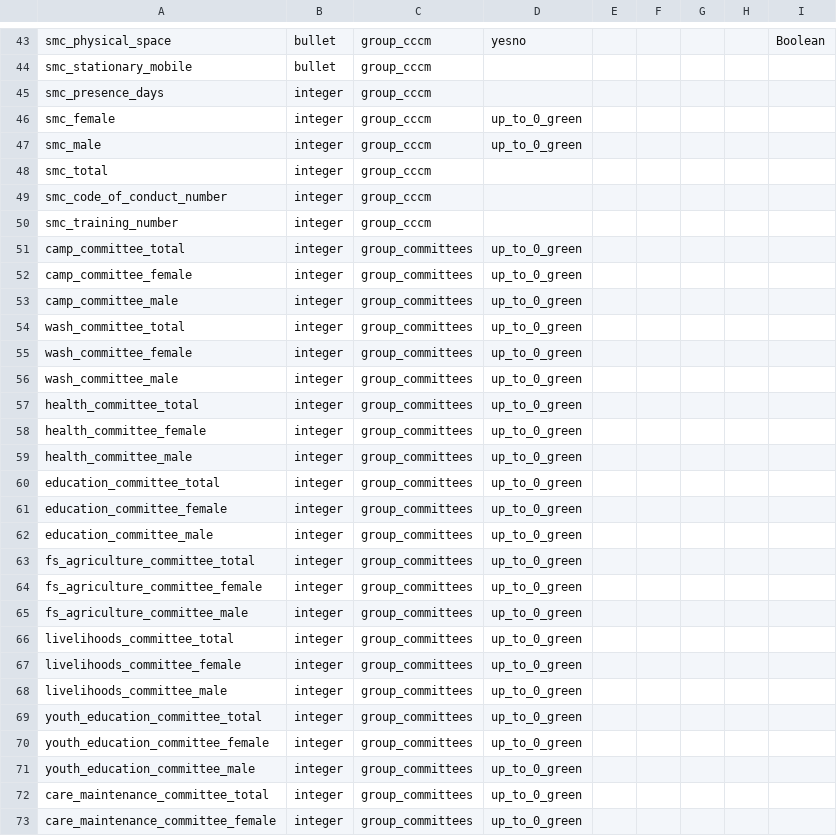
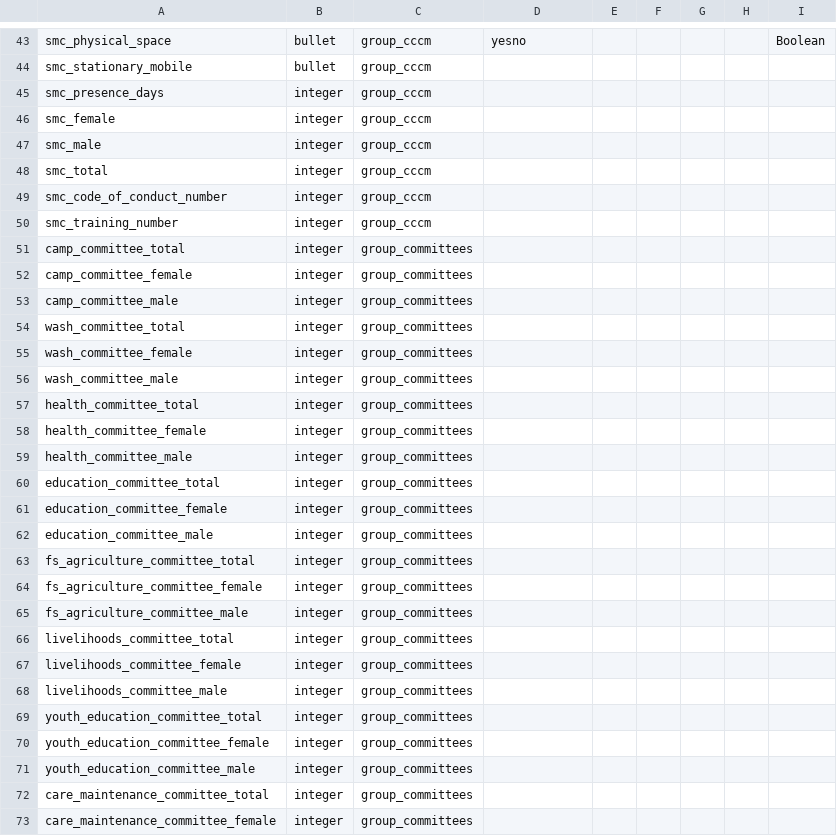
Before and after one commit to CartONG/opsmap-datasets, a CSV file: yemen/FDF/submissions_rules.csv, drawn as a sheet; only a part is shown, gaps mark what is left out; the diff covers the shown part only.

Commit message:
Update submissions_rules.csv

```diff
--- a/yemen/FDF/submissions_rules.csv
+++ b/yemen/FDF/submissions_rules.csv
@@ -45,4 +45,4 @@ smc_stationary_mobile;bullet;group_cccm;;;;;;
 smc_presence_days;integer;group_cccm;;;;;;
-smc_female;integer;group_cccm;up_to_0_green;;;;;
-smc_male;integer;group_cccm;up_to_0_green;;;;;
+smc_female;integer;group_cccm;;;;;;
+smc_male;integer;group_cccm;;;;;;
 smc_total;integer;group_cccm;;;;;;
@@ -50,24 +50,24 @@ smc_code_of_conduct_number;integer;group_cccm;;;;;;
 smc_training_number;integer;group_cccm;;;;;;
-camp_committee_total;integer;group_committees;up_to_0_green;;;;;
-camp_committee_female;integer;group_committees;up_to_0_green;;;;;
-camp_committee_male;integer;group_committees;up_to_0_green;;;;;
-wash_committee_total;integer;group_committees;up_to_0_green;;;;;
-wash_committee_female;integer;group_committees;up_to_0_green;;;;;
-wash_committee_male;integer;group_committees;up_to_0_green;;;;;
-health_committee_total;integer;group_committees;up_to_0_green;;;;;
-health_committee_female;integer;group_committees;up_to_0_green;;;;;
-health_committee_male;integer;group_committees;up_to_0_green;;;;;
-education_committee_total;integer;group_committees;up_to_0_green;;;;;
-education_committee_female;integer;group_committees;up_to_0_green;;;;;
-education_committee_male;integer;group_committees;up_to_0_green;;;;;
-fs_agriculture_committee_total;integer;group_committees;up_to_0_green;;;;;
-fs_agriculture_committee_female;integer;group_committees;up_to_0_green;;;;;
-fs_agriculture_committee_male;integer;group_committees;up_to_0_green;;;;;
-livelihoods_committee_total;integer;group_committees;up_to_0_green;;;;;
-livelihoods_committee_female;integer;group_committees;up_to_0_green;;;;;
-livelihoods_committee_male;integer;group_committees;up_to_0_green;;;;;
-youth_education_committee_total;integer;group_committees;up_to_0_green;;;;;
-youth_education_committee_female;integer;group_committees;up_to_0_green;;;;;
-youth_education_committee_male;integer;group_committees;up_to_0_green;;;;;
-care_maintenance_committee_total;integer;group_committees;up_to_0_green;;;;;
-care_maintenance_committee_female;integer;group_committees;up_to_0_green;;;;;
+camp_committee_total;integer;group_committees;;;;;;
+camp_committee_female;integer;group_committees;;;;;;
+camp_committee_male;integer;group_committees;;;;;;
+wash_committee_total;integer;group_committees;;;;;;
+wash_committee_female;integer;group_committees;;;;;;
+wash_committee_male;integer;group_committees;;;;;;
+health_committee_total;integer;group_committees;;;;;;
+health_committee_female;integer;group_committees;;;;;;
+health_committee_male;integer;group_committees;;;;;;
+education_committee_total;integer;group_committees;;;;;;
+education_committee_female;integer;group_committees;;;;;;
+education_committee_male;integer;group_committees;;;;;;
+fs_agriculture_committee_total;integer;group_committees;;;;;;
+fs_agriculture_committee_female;integer;group_committees;;;;;;
+fs_agriculture_committee_male;integer;group_committees;;;;;;
+livelihoods_committee_total;integer;group_committees;;;;;;
+livelihoods_committee_female;integer;group_committees;;;;;;
+livelihoods_committee_male;integer;group_committees;;;;;;
+youth_education_committee_total;integer;group_committees;;;;;;
+youth_education_committee_female;integer;group_committees;;;;;;
+youth_education_committee_male;integer;group_committees;;;;;;
+care_maintenance_committee_total;integer;group_committees;;;;;;
+care_maintenance_committee_female;integer;group_committees;;;;;;
```
Also changed, not shown: 30 edited cells elsewhere in this file.
